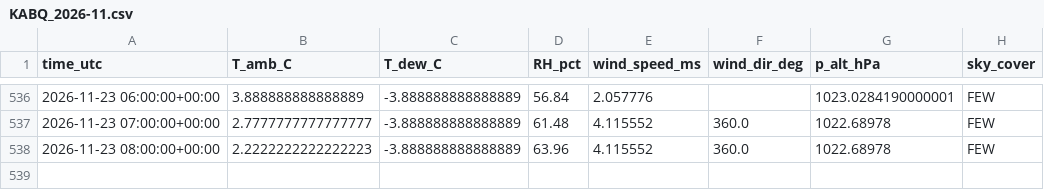
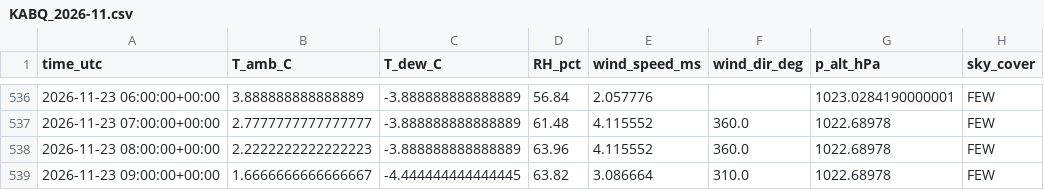
Before and after one commit to pratikrajpandey1/Live_Temperature_LSTM, a CSV file: data/obs/KABQ_2026-11.csv, drawn as a sheet; only a part is shown, gaps mark what is left out; the diff names each change by its address in the sheet, - before the commit and + after, or states it on an @@ line.

```diff
--- a/data/obs/KABQ_2026-11.csv
+++ b/data/obs/KABQ_2026-11.csv
+row 539: 2026-11-23 09:00:00+00:00 | 1.6666666666666667 | -4.444444444444445 | 63.82 | 3.086664 | 310.0 | 1022.68978 | FEW
```
Also changed, not shown: data/forecasts/2026-11-23.csv, 2 other files.
